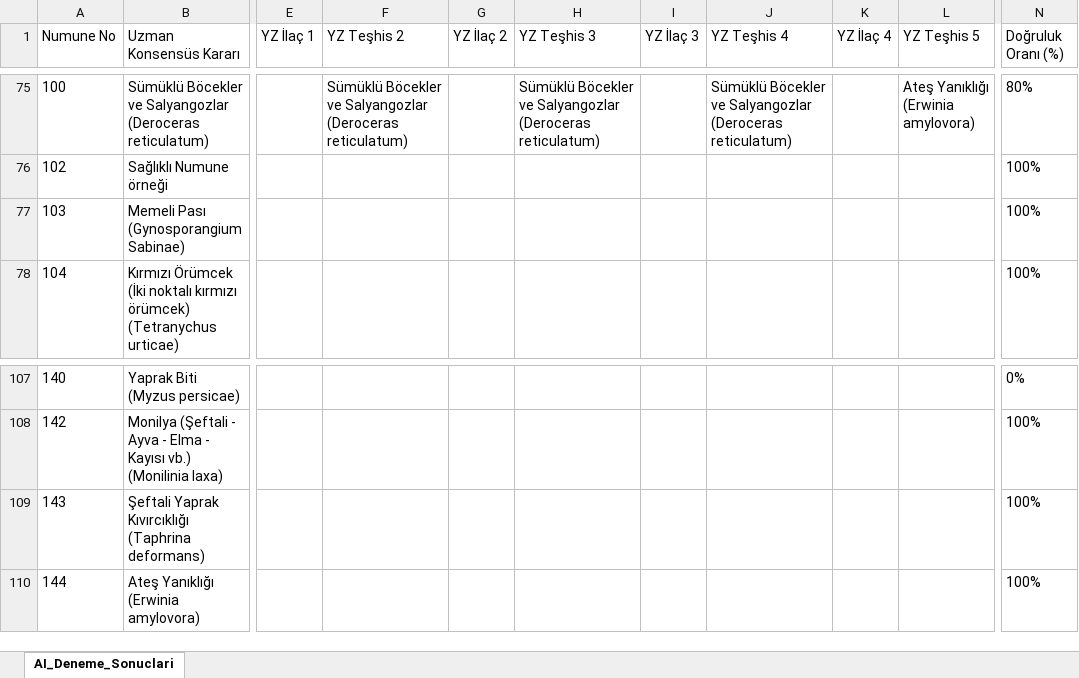
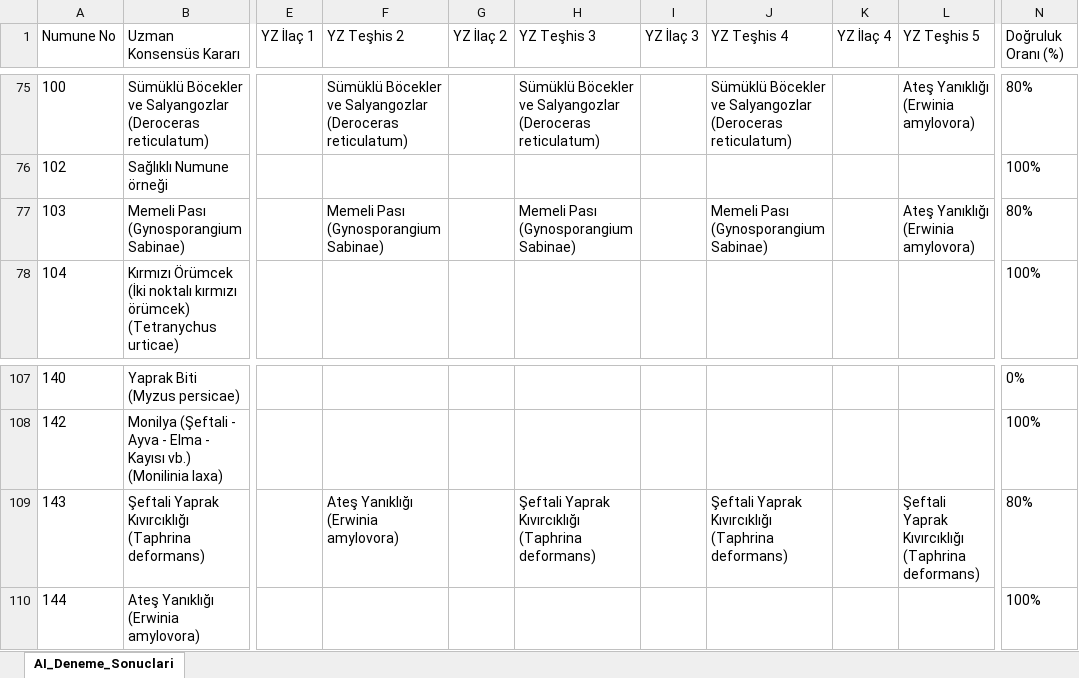
Before and after one commit to sefkaysoft/agromapai, an Excel workbook: AI_Offline_Deneme_Sonuclari.xlsx, sheet AI_Deneme_Sonuclari, drawn as a sheet; only a part is shown, gaps mark what is left out; values as stored, in another font and other column widths than the file's, no borders; the diff names each change by its address in the sheet, - before the commit and + after, or states it on an @@ line.

Commit message:
AgroMap AI: Son Offline YZ deneme sonuçları manuel olarak kaydedildi

```diff
--- a/AI_Offline_Deneme_Sonuclari.xlsx (sheet AI_Deneme_Sonuclari)
+++ b/AI_Offline_Deneme_Sonuclari.xlsx (sheet AI_Deneme_Sonuclari)
-F77 (YZ Teşhis 2): (empty)
+F77 (YZ Teşhis 2): Memeli Pası (Gynosporangium Sabinae)
-H77 (YZ Teşhis 3): (empty)
+H77 (YZ Teşhis 3): Memeli Pası (Gynosporangium Sabinae)
-J77 (YZ Teşhis 4): (empty)
+J77 (YZ Teşhis 4): Memeli Pası (Gynosporangium Sabinae)
-L77 (YZ Teşhis 5): (empty)
+L77 (YZ Teşhis 5): Ateş Yanıklığı (Erwinia amylovora)
-N77 (Doğruluk Oranı (%)): 100%
+N77 (Doğruluk Oranı (%)): 80%
-F109 (YZ Teşhis 2): (empty)
+F109 (YZ Teşhis 2): Ateş Yanıklığı (Erwinia amylovora)
-H109 (YZ Teşhis 3): (empty)
+H109 (YZ Teşhis 3): Şeftali Yaprak Kıvırcıklığı (Taphrina deformans)
-J109 (YZ Teşhis 4): (empty)
+J109 (YZ Teşhis 4): Şeftali Yaprak Kıvırcıklığı (Taphrina deformans)
-L109 (YZ Teşhis 5): (empty)
+L109 (YZ Teşhis 5): Şeftali Yaprak Kıvırcıklığı (Taphrina deformans)
-N109 (Doğruluk Oranı (%)): 100%
+N109 (Doğruluk Oranı (%)): 80%
```
